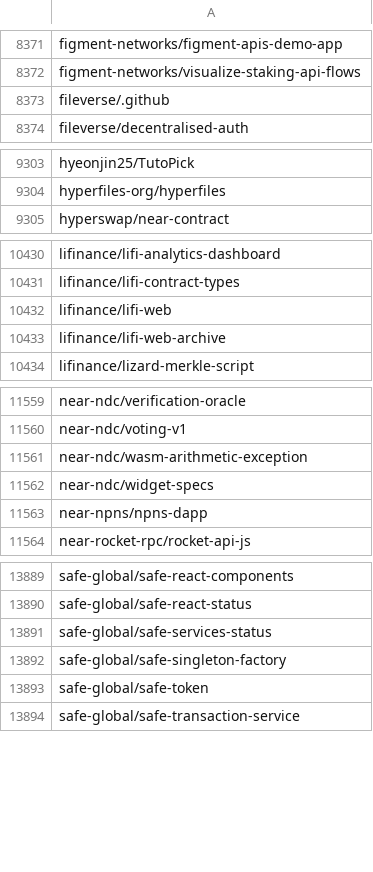
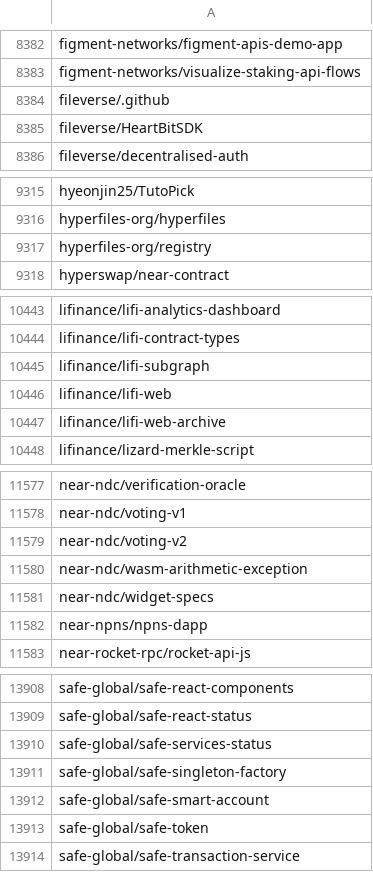
Before and after one commit to FlipsideCrypto/crosschain-models, a CSV file: data/silver__near_github_repos.csv, drawn as a sheet; only a part is shown, gaps mark what is left out; the diff covers the shown part only.

```diff
--- a/data/silver__near_github_repos.csv
+++ b/data/silver__near_github_repos.csv
@@ -8373,2 +8384,3 @@ figment-networks/visualize-staking-api-flows
 fileverse/.github
+fileverse/HeartBitSDK
 fileverse/decentralised-auth
@@ -9304,2 +9316,3 @@ hyeonjin25/TutoPick
 hyperfiles-org/hyperfiles
+hyperfiles-org/registry
 hyperswap/near-contract
@@ -10431,2 +10444,3 @@ lifinance/lifi-analytics-dashboard
 lifinance/lifi-contract-types
+lifinance/lifi-subgraph
 lifinance/lifi-web
@@ -11560,2 +11578,3 @@ near-ndc/verification-oracle
 near-ndc/voting-v1
+near-ndc/voting-v2
 near-ndc/wasm-arithmetic-exception
@@ -13892,2 +13911,3 @@ safe-global/safe-services-status
 safe-global/safe-singleton-factory
+safe-global/safe-smart-account
 safe-global/safe-token
```
Also changed, not shown: 15 added rows elsewhere in this file.
